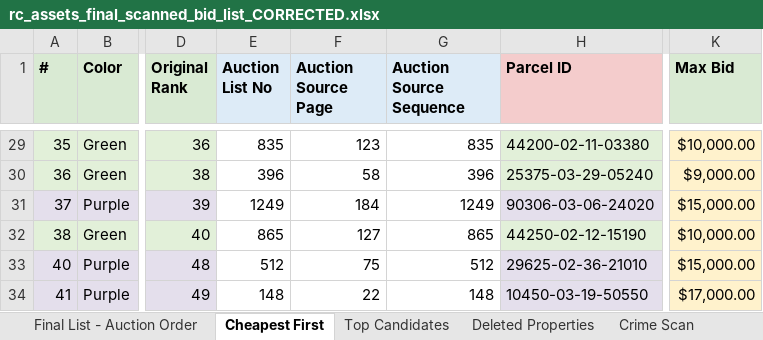
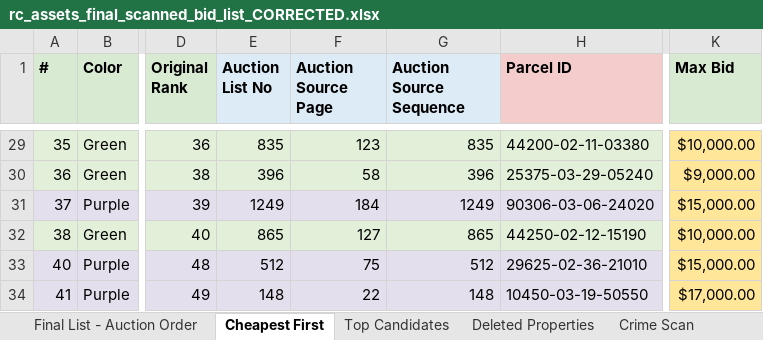
Before and after one commit to Jojo174code/Data_Engineering_Project-, an Excel workbook: final_lists/rc_assets_final_scanned_list/output_excel/rc_assets_final_scanned_bid_list_CORRECTED.xlsx, sheet Cheapest First, drawn as a sheet; only a part is shown, gaps mark what is left out; values as stored, in another font and other column widths than the file's, no borders; the diff covers the shown part only; the diff names each change by its address in the sheet, - before the commit and + after, or states it on an @@ line.

```diff
--- a/final_lists/rc_assets_final_scanned_list/output_excel/rc_assets_final_scanned_bid_list_CORRECTED.xlsx (sheet Cheapest First)
+++ b/final_lists/rc_assets_final_scanned_list/output_excel/rc_assets_final_scanned_bid_list_CORRECTED.xlsx (sheet Cheapest First)
-E29:G30 fill: none
+E29:G30 fill: #E2F0D9
-K29:K34 fill: #FFF2CC
+K29:K34 fill: #FFE699
-E31:G31 fill: none
+E31:G31 fill: #E4DFEC
-E32:G32 fill: none
+E32:G32 fill: #E2F0D9
-E33:G34 fill: none
+E33:G34 fill: #E4DFEC
```
Also changed, not shown: cell formats elsewhere in this sheet, sheet Economic Scan, sheet Crime Scan, sheet Final List - Auction Order, sheet Deleted Properties, sheet Top Candidates, 1 other file.
